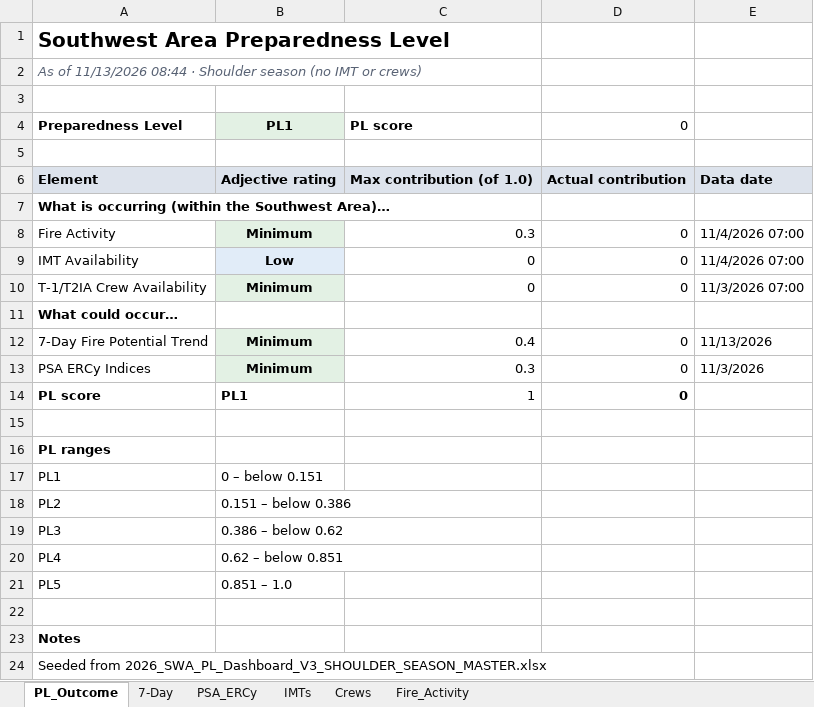
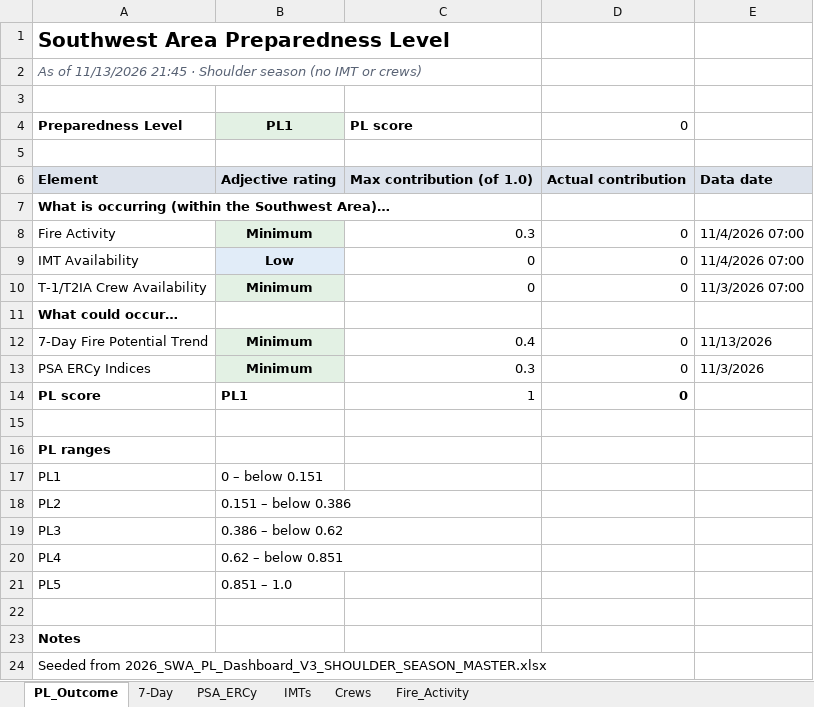
Before and after one commit to SWCCFireWx/sw-pl-tool, an Excel workbook: reports/SWA_PL_latest.xlsx, sheet PL_Outcome, drawn as a sheet; values as stored, in another font and other column widths than the file's, no borders; the diff names each change by its address in the sheet, - before the commit and + after, or states it on an @@ line.

Commit message:
Update PL data 2026-11-13 21:45 MST

```diff
--- a/reports/SWA_PL_latest.xlsx (sheet PL_Outcome)
+++ b/reports/SWA_PL_latest.xlsx (sheet PL_Outcome)
-A2: …of 11/13/2026 08:44 · Shoulder…
+A2: …of 11/13/2026 21:45 · Shoulder…
```
Also changed, not shown: 6 other files.
